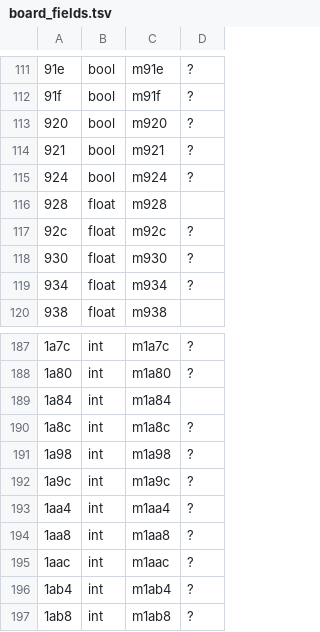
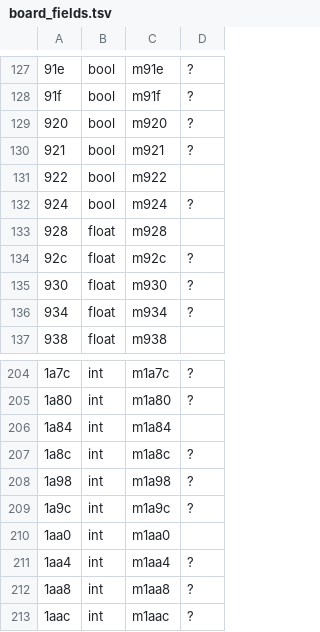
Before and after one commit to allisonpelton/byo-pop-private, a TSV file: games/astropop/docs/board_fields.tsv, drawn as a sheet; only a part is shown, gaps mark what is left out; the shorter side is filled out with more unchanged rows; the diff covers the shown part only; the diff names each change by its address in the sheet, - before the commit and + after, or states it on an @@ line.

```diff
--- a/games/astropop/docs/board_fields.tsv
+++ b/games/astropop/docs/board_fields.tsv
+row 131: 922 | bool | m922
+row 210: 1aa0 | int | m1aa0
```
Also changed, not shown: 26 added rows elsewhere in this file, 4 other files.
